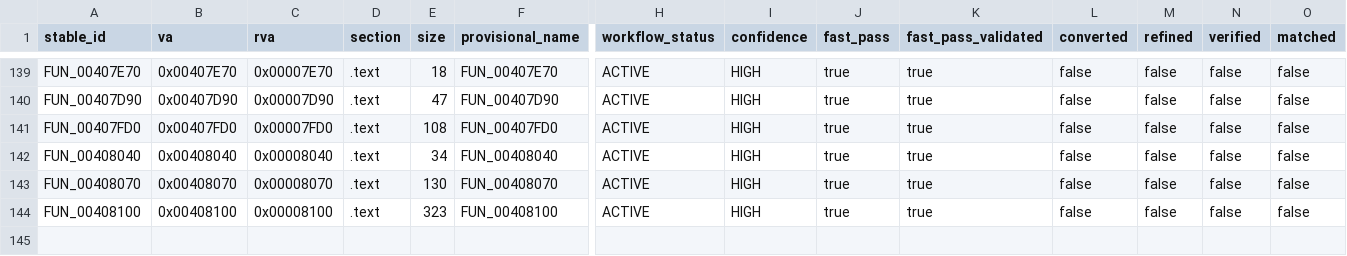
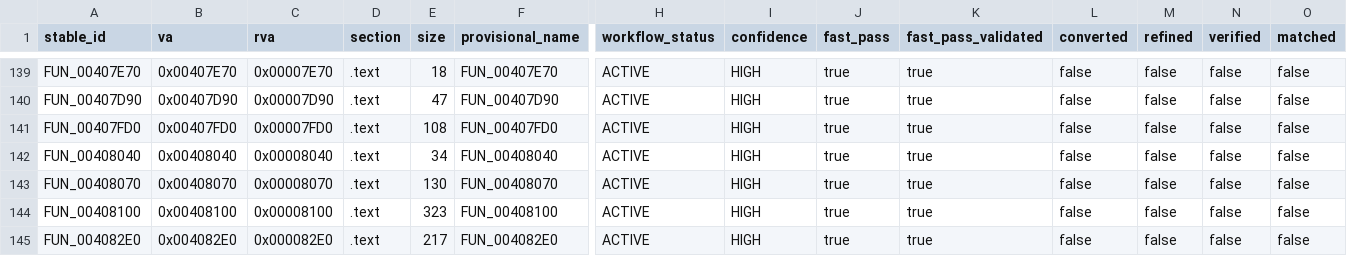
Before and after one commit to Putxo/BioHazard-V-Resurrection, a CSV file: database/functions.csv, drawn as a sheet; only a part is shown, gaps mark what is left out; rows hold the shown columns only; the diff names each change by its address in the sheet, - before the commit and + after, or states it on an @@ line.

```diff
--- a/database/functions.csv
+++ b/database/functions.csv
+row 145: FUN_004082E0 | 0x004082E0 | 0x000082E0 | .text | 217 | FUN_004082E0 | ACTIVE | HIGH | true | true | false | false | false | false
```
Also changed, not shown: database/claims.csv, database/history.csv, 10 other files.
